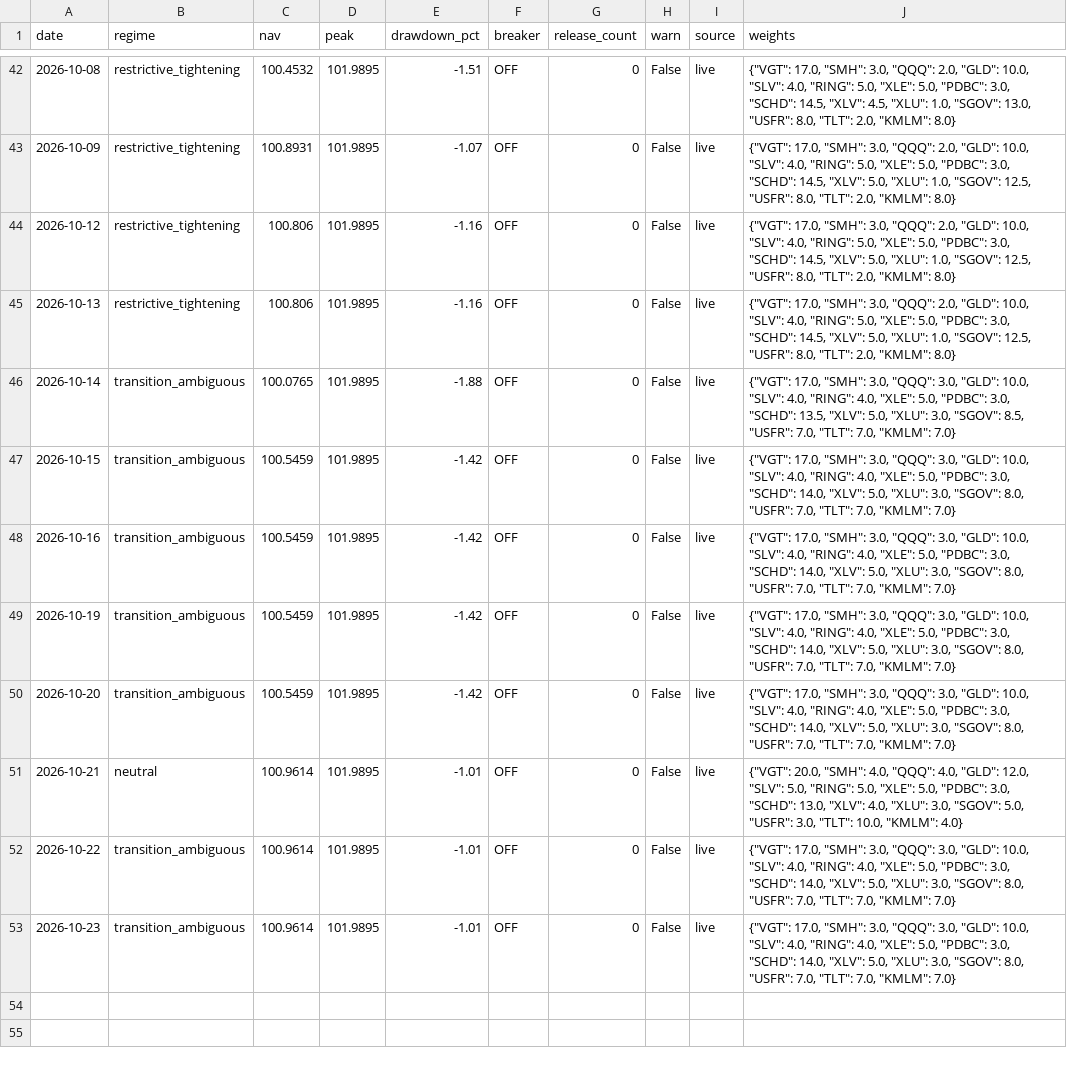
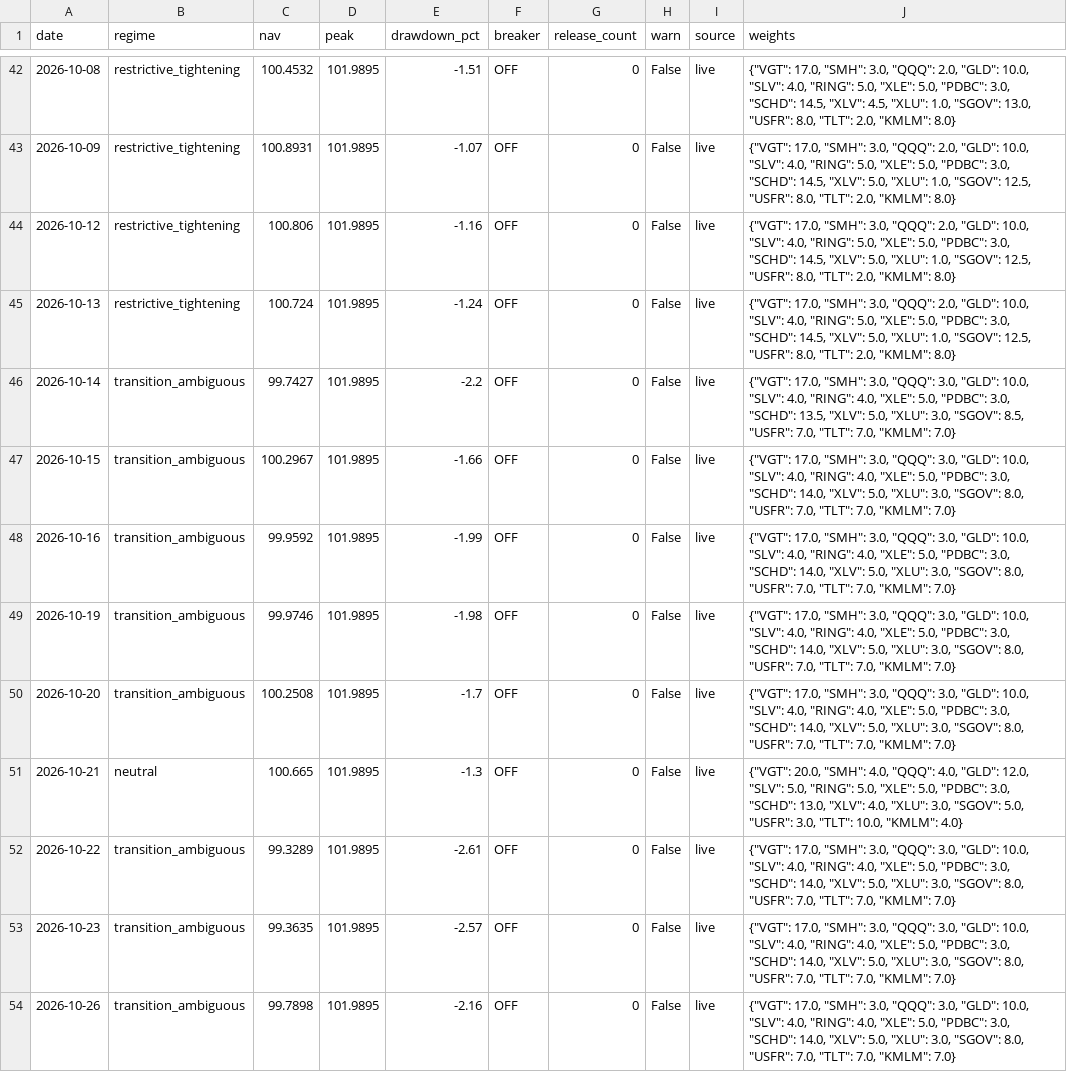
Before and after one commit to timothylundeen2008-web/Portfolio-Tracker, a CSV file: data/model_book.csv, drawn as a sheet; only a part is shown, gaps mark what is left out; the diff names each change by its address in the sheet, - before the commit and + after, or states it on an @@ line.

```diff
--- a/data/model_book.csv
+++ b/data/model_book.csv
-C45 (nav): 100.806
+C45 (nav): 100.724
-E45 (drawdown_pct): -1.16
+E45 (drawdown_pct): -1.24
-C46 (nav): 100.0765
+C46 (nav): 99.7427
-E46 (drawdown_pct): -1.88
+E46 (drawdown_pct): -2.2
-C47 (nav): 100.5459
+C47 (nav): 100.2967
-E47 (drawdown_pct): -1.42
+E47 (drawdown_pct): -1.66
-C48 (nav): 100.5459
+C48 (nav): 99.9592
-E48 (drawdown_pct): -1.42
+E48 (drawdown_pct): -1.99
-C49 (nav): 100.5459
+C49 (nav): 99.9746
-E49 (drawdown_pct): -1.42
+E49 (drawdown_pct): -1.98
-C50 (nav): 100.5459
+C50 (nav): 100.2508
-E50 (drawdown_pct): -1.42
+E50 (drawdown_pct): -1.7
-C51 (nav): 100.9614
+C51 (nav): 100.665
-E51 (drawdown_pct): -1.01
+E51 (drawdown_pct): -1.3
-C52 (nav): 100.9614
+C52 (nav): 99.3289
-E52 (drawdown_pct): -1.01
+E52 (drawdown_pct): -2.61
-C53 (nav): 100.9614
+C53 (nav): 99.3635
-E53 (drawdown_pct): -1.01
+E53 (drawdown_pct): -2.57
+row 54: 2026-10-26 | transition_ambiguous | 99.7898 | 101.9895 | -2.16 | OFF | 0 | False | live | {"VGT": 17.0, "SMH": 3.0, "QQQ": 3.0, "GLD": 10.0, "SLV": 4.0, "RING": 4.0, "XLE": 5.0, "PDBC": 3.0, "SCHD": 14.0, "XLV": 5.0, "XLU": 3.0, "SGOV": 8.0, "USFR": 7.0, "TLT": 7.0, "KMLM": 7.0}
```
Also changed, not shown: 3 other files.
